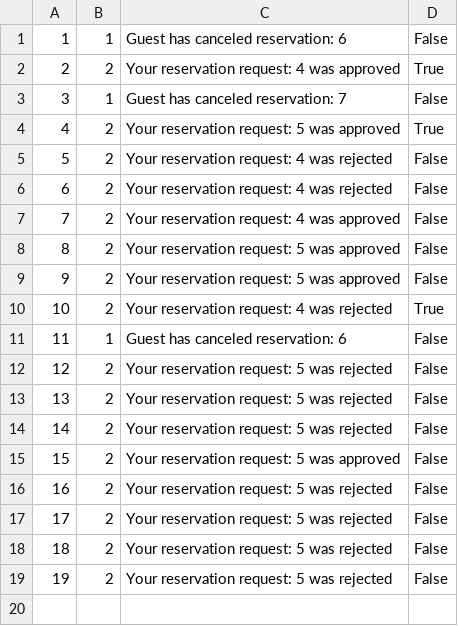
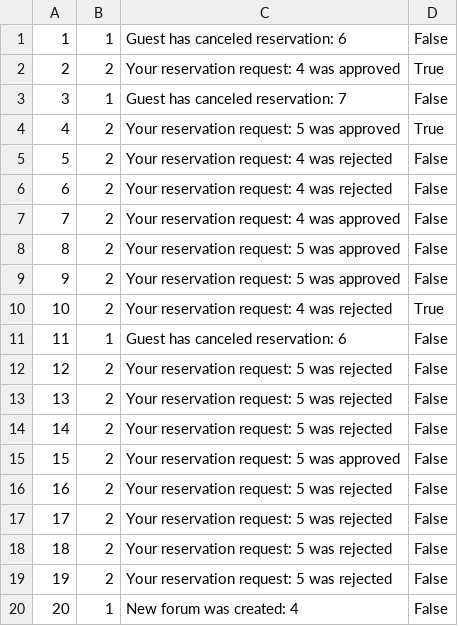
Before and after one commit to teodorazunic/SIMS, a CSV file: SIMS-Initial-Project-main/InitialProject/InitialProject/Resources/Data/notifications.csv, drawn as a sheet.

```diff
--- a/SIMS-Initial-Project-main/InitialProject/InitialProject/Resources/Data/notifications.csv
+++ b/SIMS-Initial-Project-main/InitialProject/InitialProject/Resources/Data/notifications.csv
@@ -19 +19,2 @@
 19|2|Your reservation request: 5 was rejected|False
+20|1|New forum was created: 4|False
```
Also changed, not shown: SIMS-Initial-Project-main/InitialProject/InitialProject/Resources/Data/reservations.csv, SIMS-Initial-Project-main/InitialProject/InitialProject/Resources/Data/users.csv, 37 other files.
